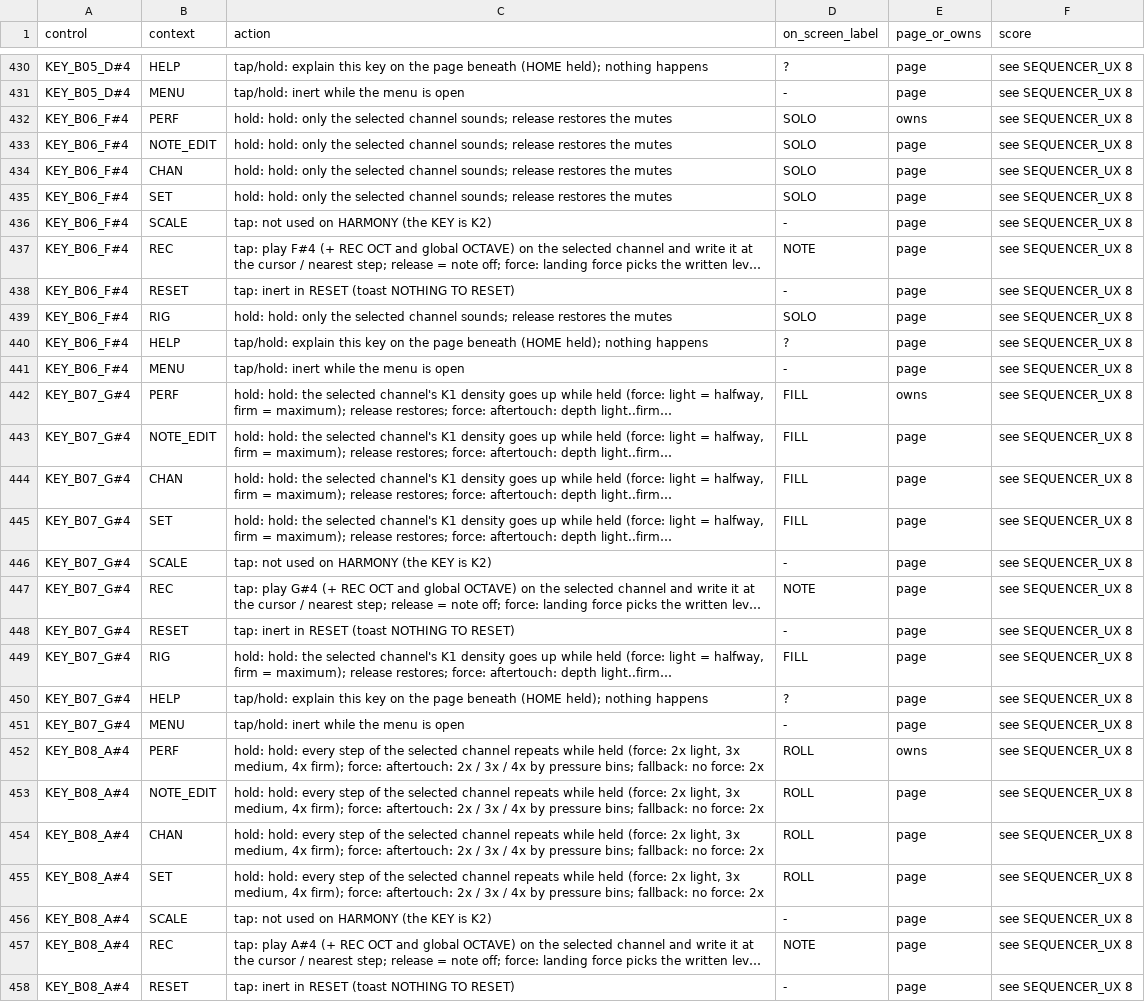
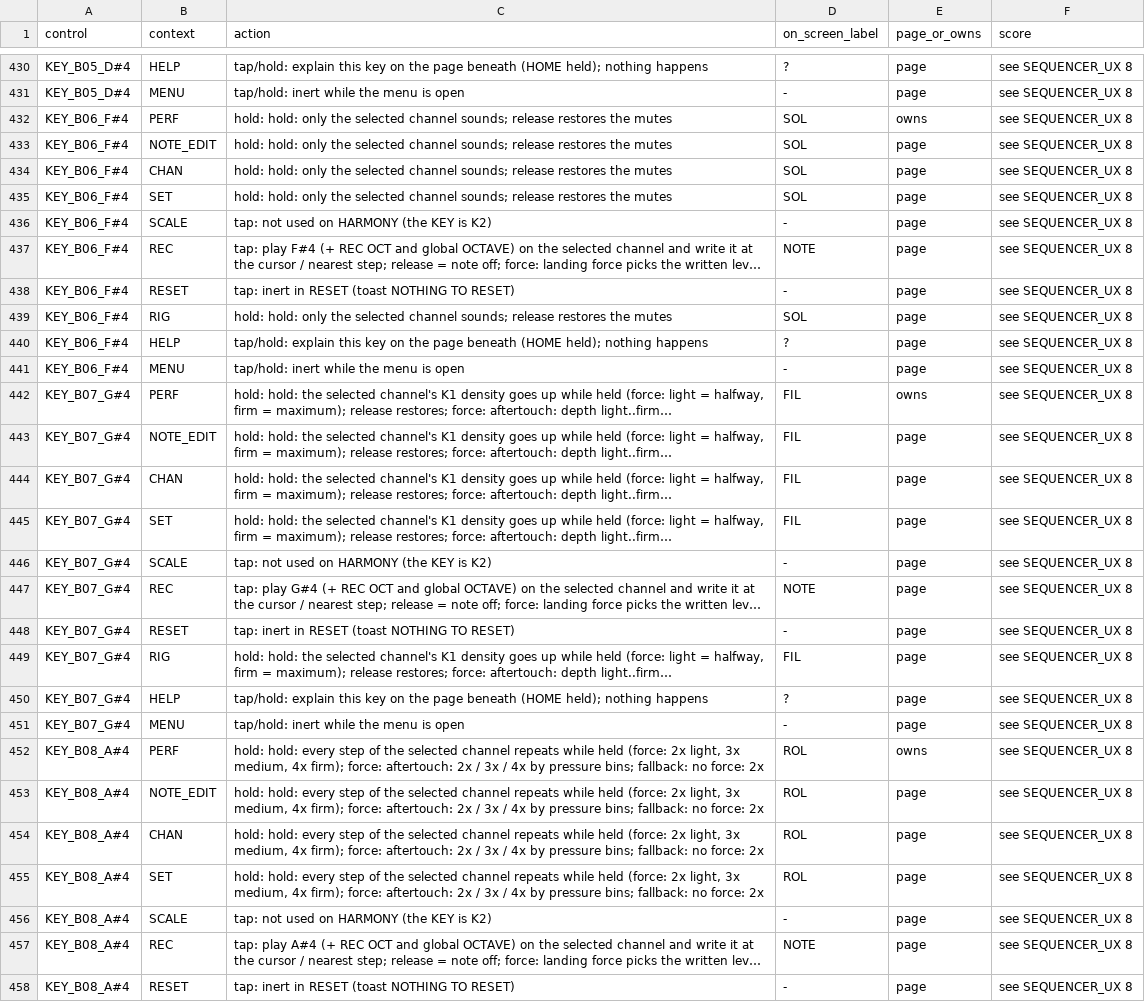
Before and after one commit to jkeaney/fm1-t1, a TSV file: docs/design/control_map.tsv, drawn as a sheet; only a part is shown, gaps mark what is left out; long unchanged cells end in …; the diff covers the shown part only; the diff names each change by its address in the sheet, - before the commit and + after, or states it on an @@ line.

```diff
--- a/docs/design/control_map.tsv
+++ b/docs/design/control_map.tsv
-D432:D435 (on_screen_label): SOLO
+D432:D435 (on_screen_label): SOL
-D439 (on_screen_label): SOLO
+D439 (on_screen_label): SOL
-D442:D445 (on_screen_label): FILL
+D442:D445 (on_screen_label): FIL
-D449 (on_screen_label): FILL
+D449 (on_screen_label): FIL
-D452:D455 (on_screen_label): ROLL
+D452:D455 (on_screen_label): ROL
```
Also changed, not shown: 29 edited cells elsewhere in this file, docs/design/key_map.tsv, 8 other files.
